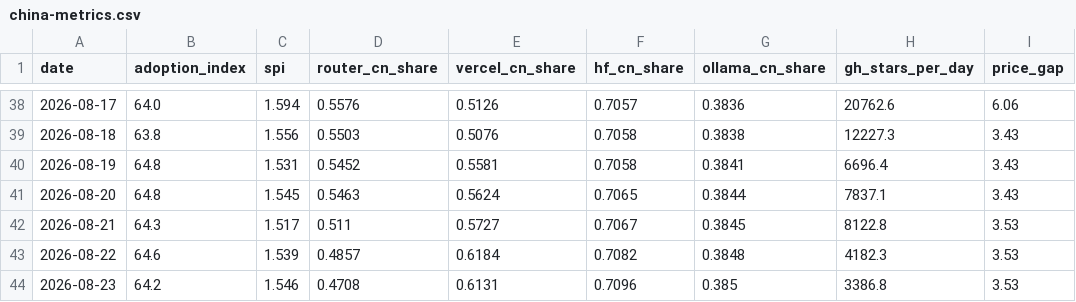
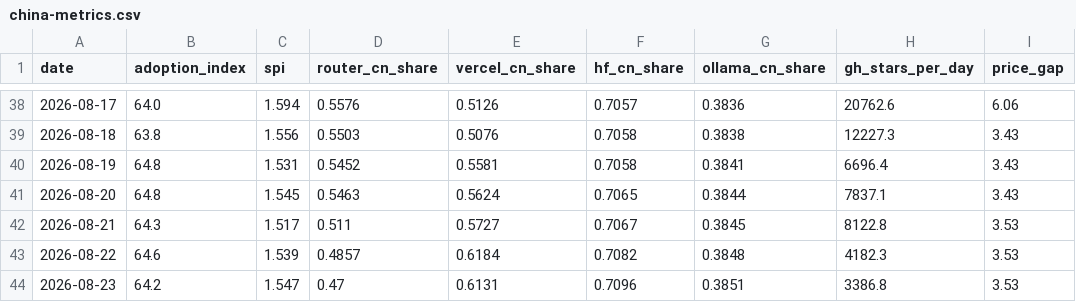
Before and after one commit to mishablank/Omen-AI-Trade-the-AI-Revolution, a CSV file: omen/china-metrics.csv, drawn as a sheet; only a part is shown, gaps mark what is left out; the diff names each change by its address in the sheet, - before the commit and + after, or states it on an @@ line.

```diff
--- a/omen/china-metrics.csv
+++ b/omen/china-metrics.csv
-C44 (spi): 1.546
+C44 (spi): 1.547
-D44 (router_cn_share): 0.4708
+D44 (router_cn_share): 0.47
-G44 (ollama_cn_share): 0.385
+G44 (ollama_cn_share): 0.3851
```
Also changed, not shown: omen/capex-snapshots.csv, omen/china-snapshots.csv, 5 other files.
